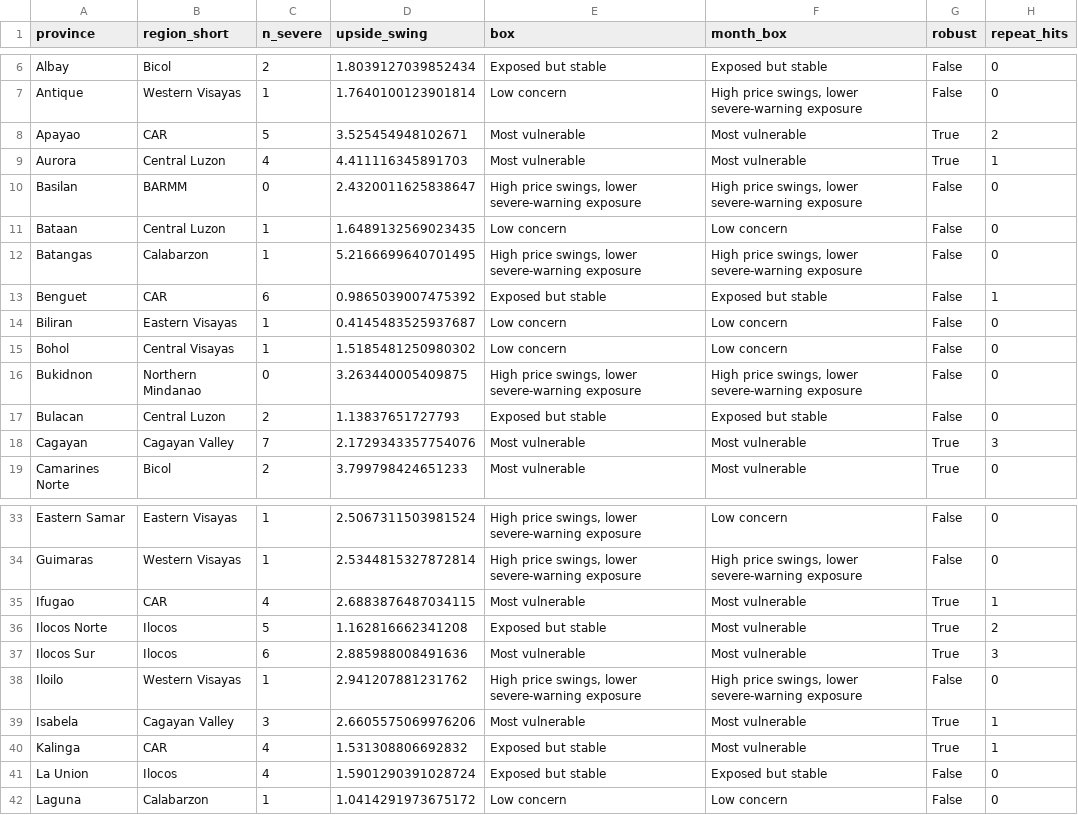
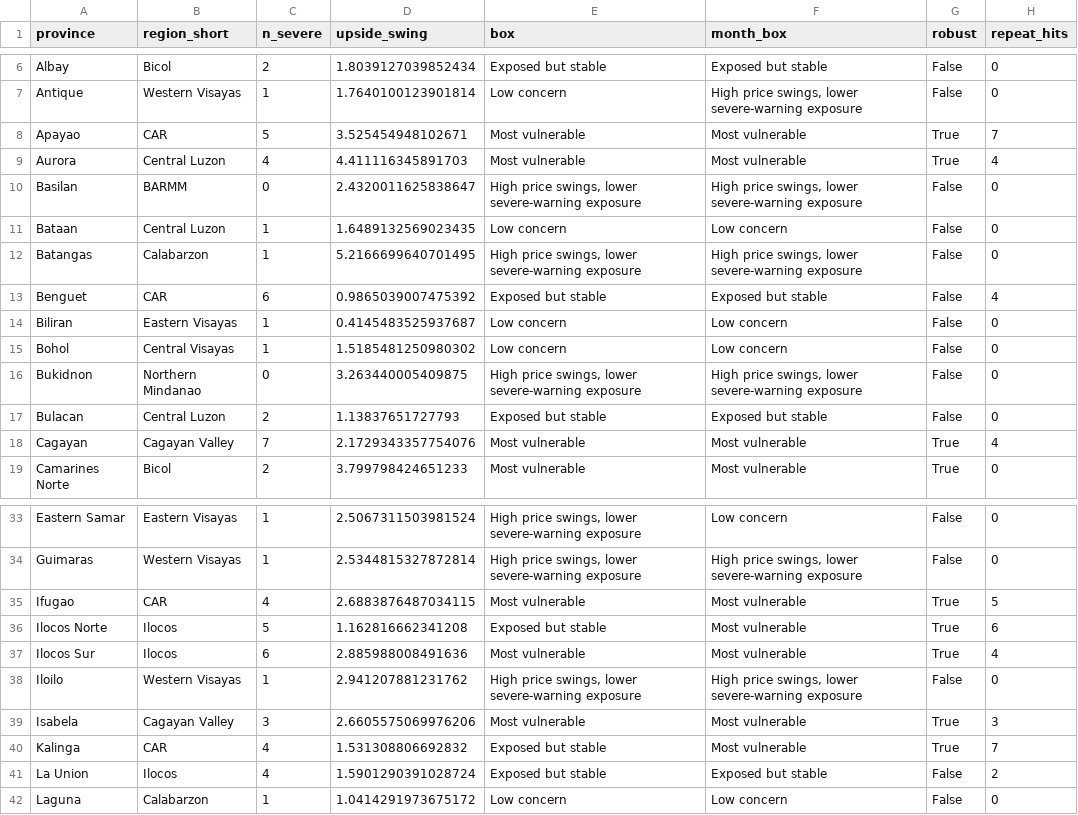
Before and after one commit to robaaaru/dep-data-engineering-open-track-roberttulagan, a CSV file: output/province_groups.csv, drawn as a sheet; only a part is shown, gaps mark what is left out; the diff covers the shown part only.

```diff
--- a/output/province_groups.csv
+++ b/output/province_groups.csv
@@ -7,4 +7,4 @@ Albay,Bicol,2,1.8039127039852434,Exposed but stable,Exposed but stable,False,0
 Antique,Western Visayas,1,1.7640100123901814,Low concern,"High price swings, lower severe-warning exposure",False,0
-Apayao,CAR,5,3.525454948102671,Most vulnerable,Most vulnerable,True,2
-Aurora,Central Luzon,4,4.411116345891703,Most vulnerable,Most vulnerable,True,1
+Apayao,CAR,5,3.525454948102671,Most vulnerable,Most vulnerable,True,7
+Aurora,Central Luzon,4,4.411116345891703,Most vulnerable,Most vulnerable,True,4
 Basilan,BARMM,0,2.4320011625838647,"High price swings, lower severe-warning exposure","High price swings, lower severe-warning exposure",False,0
@@ -12,3 +12,3 @@ Bataan,Central Luzon,1,1.6489132569023435,Low concern,Low concern,False,0
 Batangas,Calabarzon,1,5.2166699640701495,"High price swings, lower severe-warning exposure","High price swings, lower severe-warning exposure",False,0
-Benguet,CAR,6,0.9865039007475392,Exposed but stable,Exposed but stable,False,1
+Benguet,CAR,6,0.9865039007475392,Exposed but stable,Exposed but stable,False,4
 Biliran,Eastern Visayas,1,0.4145483525937687,Low concern,Low concern,False,0
@@ -17,3 +17,3 @@ Bukidnon,Northern Mindanao,0,3.263440005409875,"High price swings, lower severe-
 Bulacan,Central Luzon,2,1.13837651727793,Exposed but stable,Exposed but stable,False,0
-Cagayan,Cagayan Valley,7,2.1729343357754076,Most vulnerable,Most vulnerable,True,3
+Cagayan,Cagayan Valley,7,2.1729343357754076,Most vulnerable,Most vulnerable,True,4
 Camarines Norte,Bicol,2,3.799798424651233,Most vulnerable,Most vulnerable,True,0
@@ -34,9 +34,9 @@ Eastern Samar,Eastern Visayas,1,2.5067311503981524,"High price swings, lower sev
 Guimaras,Western Visayas,1,2.5344815327872814,"High price swings, lower severe-warning exposure","High price swings, lower severe-warning exposure",False,0
-Ifugao,CAR,4,2.6883876487034115,Most vulnerable,Most vulnerable,True,1
-Ilocos Norte,Ilocos,5,1.162816662341208,Exposed but stable,Most vulnerable,True,2
-Ilocos Sur,Ilocos,6,2.885988008491636,Most vulnerable,Most vulnerable,True,3
+Ifugao,CAR,4,2.6883876487034115,Most vulnerable,Most vulnerable,True,5
+Ilocos Norte,Ilocos,5,1.162816662341208,Exposed but stable,Most vulnerable,True,6
+Ilocos Sur,Ilocos,6,2.885988008491636,Most vulnerable,Most vulnerable,True,4
 Iloilo,Western Visayas,1,2.941207881231762,"High price swings, lower severe-warning exposure","High price swings, lower severe-warning exposure",False,0
-Isabela,Cagayan Valley,3,2.6605575069976206,Most vulnerable,Most vulnerable,True,1
-Kalinga,CAR,4,1.531308806692832,Exposed but stable,Most vulnerable,True,1
-La Union,Ilocos,4,1.5901290391028724,Exposed but stable,Exposed but stable,False,0
+Isabela,Cagayan Valley,3,2.6605575069976206,Most vulnerable,Most vulnerable,True,3
+Kalinga,CAR,4,1.531308806692832,Exposed but stable,Most vulnerable,True,7
+La Union,Ilocos,4,1.5901290391028724,Exposed but stable,Exposed but stable,False,2
 Laguna,Calabarzon,1,1.0414291973675172,Low concern,Low concern,False,0
```
Also changed, not shown: 12 edited cells elsewhere in this file, output/kpi_definitions.csv, output/kpi_trends.csv, 8 other files.
